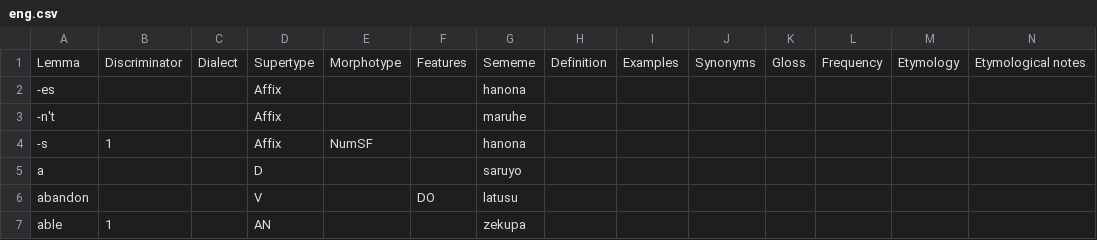
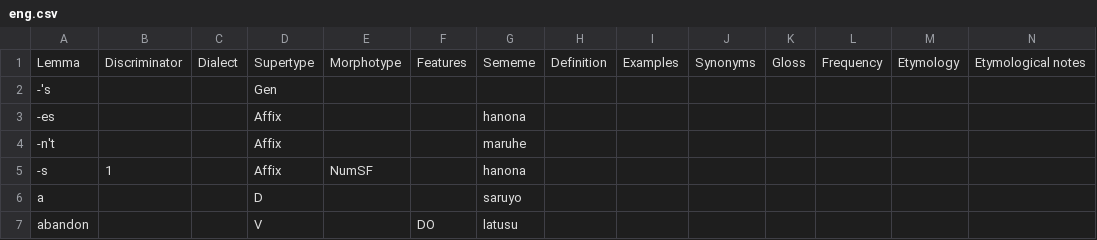
Before and after one commit to Ntsekees/Predilex, a CSV file: natlangs/eng.csv, drawn as a sheet; only a part is shown; the shorter side is filled out with more unchanged rows; the diff names each change by its address in the sheet, - before the commit and + after, or states it on an @@ line.

```diff
--- a/natlangs/eng.csv
+++ b/natlangs/eng.csv
+row 2: -'s |  |  | Gen
```
Also changed, not shown: natlangs/spa.csv.
